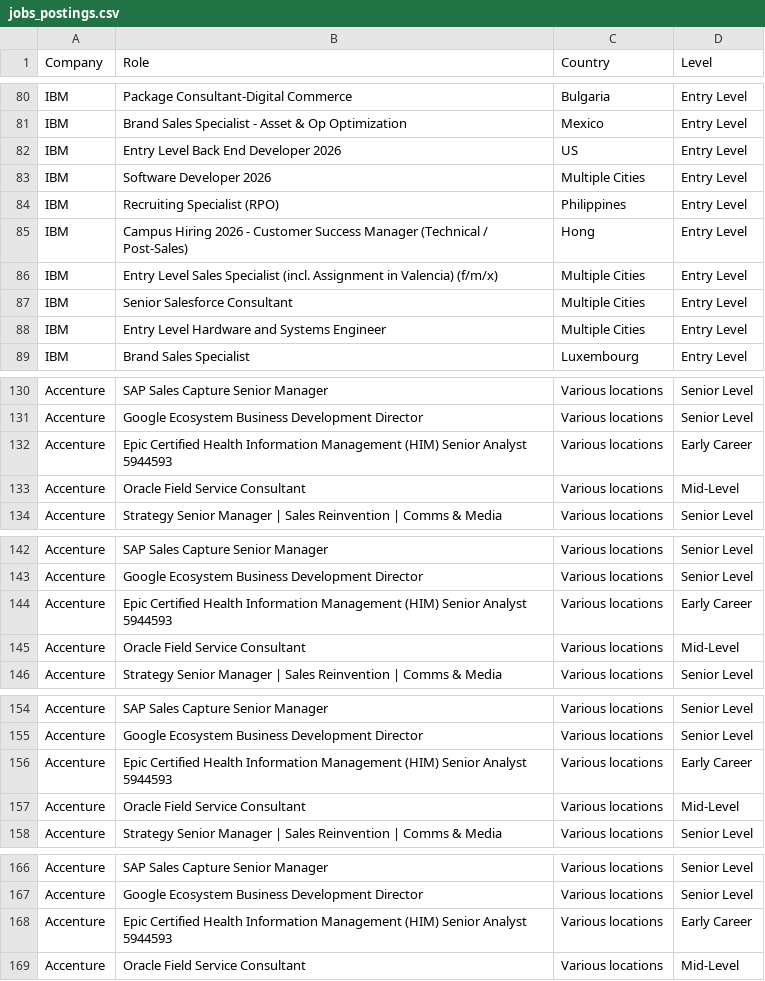
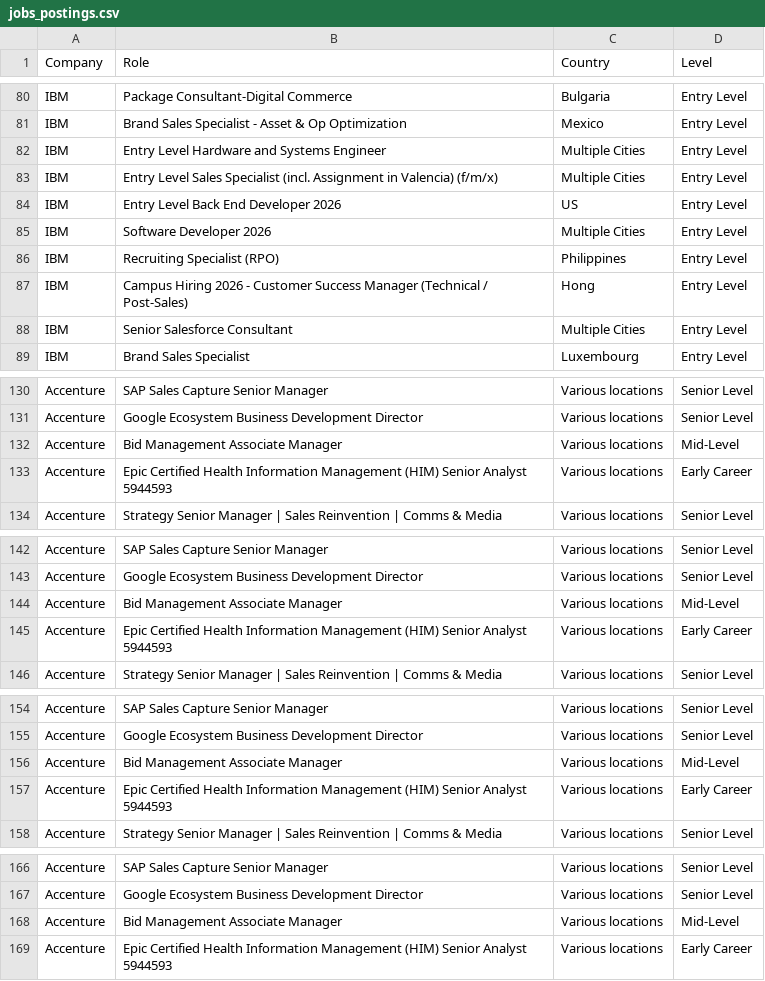
Before and after one commit to nefigarcia/outsourcing-analysis, a CSV file: jobs_postings.csv, drawn as a sheet; only a part is shown, gaps mark what is left out; the diff covers the shown part only.

```diff
--- a/jobs_postings.csv
+++ b/jobs_postings.csv
@@ -81,2 +81,4 @@ IBM,Package Consultant-Digital Commerce,Bulgaria             	              ,Ent
 IBM,Brand Sales Specialist - Asset & Op Optimization,Mexico             	      ,Entry Level
+IBM,Entry Level Hardware and Systems Engineer,Multiple Cities,Entry Level
+IBM,Entry Level Sales Specialist (incl. Assignment in Valencia) (f/m/x),Multiple Cities,Entry Level
 IBM,Entry Level Back End Developer 2026,US,Entry Level
@@ -85,5 +87,3 @@ IBM,Recruiting Specialist (RPO),Philippines             	      ,Entry Level
 IBM,Campus Hiring 2026 - Customer Success Manager (Technical / Post-Sales),Hong                                                           	,Entry Level
-IBM,Entry Level Sales Specialist (incl. Assignment in Valencia) (f/m/x),Multiple Cities,Entry Level
 IBM,Senior Salesforce Consultant,Multiple Cities,Entry Level
-IBM,Entry Level Hardware and Systems Engineer,Multiple Cities,Entry Level
 IBM,Brand Sales Specialist,Luxembourg             	      ,Entry Level
@@ -131,4 +131,4 @@ Accenture,SAP Sales Capture Senior Manager,Various locations,Senior Level
 Accenture,Google Ecosystem Business Development Director,Various locations,Senior Level
+Accenture,Bid Management Associate Manager,Various locations,Mid-Level
 Accenture,Epic Certified Health Information Management (HIM) Senior Analyst 5944593,Various locations,Early Career
-Accenture,Oracle Field Service Consultant,Various locations,Mid-Level
 Accenture,Strategy Senior Manager | Sales Reinvention | Comms & Media,Various locations,Senior Level
@@ -143,4 +143,4 @@ Accenture,SAP Sales Capture Senior Manager,Various locations,Senior Level
 Accenture,Google Ecosystem Business Development Director,Various locations,Senior Level
+Accenture,Bid Management Associate Manager,Various locations,Mid-Level
 Accenture,Epic Certified Health Information Management (HIM) Senior Analyst 5944593,Various locations,Early Career
-Accenture,Oracle Field Service Consultant,Various locations,Mid-Level
 Accenture,Strategy Senior Manager | Sales Reinvention | Comms & Media,Various locations,Senior Level
@@ -155,4 +155,4 @@ Accenture,SAP Sales Capture Senior Manager,Various locations,Senior Level
 Accenture,Google Ecosystem Business Development Director,Various locations,Senior Level
+Accenture,Bid Management Associate Manager,Various locations,Mid-Level
 Accenture,Epic Certified Health Information Management (HIM) Senior Analyst 5944593,Various locations,Early Career
-Accenture,Oracle Field Service Consultant,Various locations,Mid-Level
 Accenture,Strategy Senior Manager | Sales Reinvention | Comms & Media,Various locations,Senior Level
@@ -167,3 +167,3 @@ Accenture,SAP Sales Capture Senior Manager,Various locations,Senior Level
 Accenture,Google Ecosystem Business Development Director,Various locations,Senior Level
+Accenture,Bid Management Associate Manager,Various locations,Mid-Level
 Accenture,Epic Certified Health Information Management (HIM) Senior Analyst 5944593,Various locations,Early Career
-Accenture,Oracle Field Service Consultant,Various locations,Mid-Level
```
Also changed, not shown: 8 moved rows elsewhere in this file.
